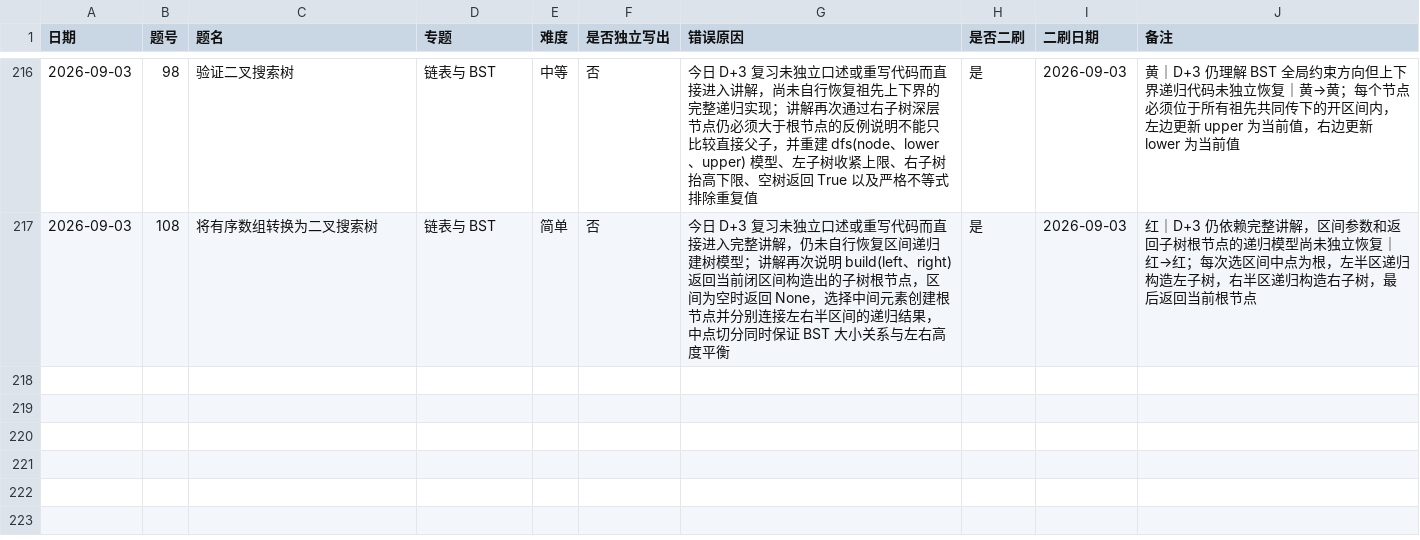
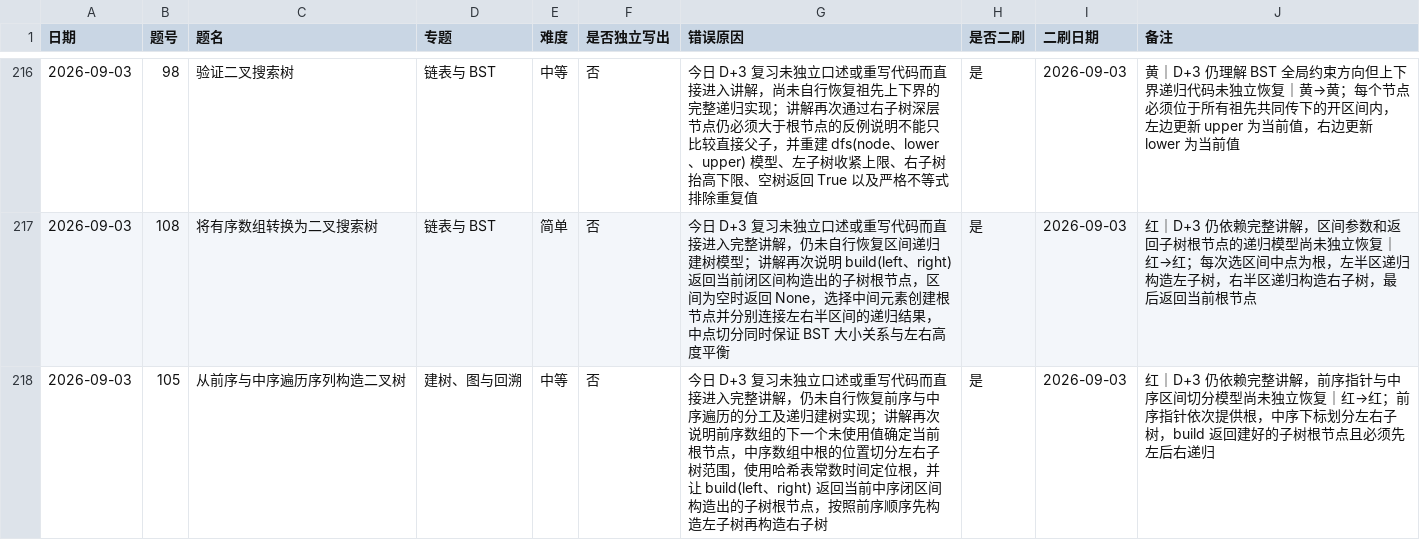
Before and after one commit to JamesLJ2001/find-work, a CSV file: leetcode/progress.csv, drawn as a sheet; only a part is shown, gaps mark what is left out.

```diff
--- a/leetcode/progress.csv
+++ b/leetcode/progress.csv
@@ -217 +217,2 @@
 2026-09-03,108,将有序数组转换为二叉搜索树,链表与 BST,简单,否,今日 D+3 复习未独立口述或重写代码而直接进入完整讲解，仍未自行恢复区间递归建树模型；讲解再次说明 build(left、right) 返回当前闭区间构造出的子树根节点，区间为空时返回 None，选择中间元素创建根节点并分别连接左右半区间的递归结果，中点切分同时保证 BST 大小关系与左右高度平衡,是,2026-09-03,红｜D+3 仍依赖完整讲解，区间参数和返回子树根节点的递归模型尚未独立恢复｜红→红；每次选区间中点为根，左半区递归构造左子树，右半区递归构造右子树，最后返回当前根节点
+2026-09-03,105,从前序与中序遍历序列构造二叉树,建树、图与回溯,中等,否,今日 D+3 复习未独立口述或重写代码而直接进入完整讲解，仍未自行恢复前序与中序遍历的分工及递归建树实现；讲解再次说明前序数组的下一个未使用值确定当前根节点，中序数组中根的位置切分左右子树范围，使用哈希表常数时间定位根，并让 build(left、right) 返回当前中序闭区间构造出的子树根节点，按照前序顺序先构造左子树再构造右子树,是,2026-09-03,红｜D+3 仍依赖完整讲解，前序指针与中序区间切分模型尚未独立恢复｜红→红；前序指针依次提供根，中序下标划分左右子树，build 返回建好的子树根节点且必须先左后右递归
```
Also changed, not shown: 3 other files.
